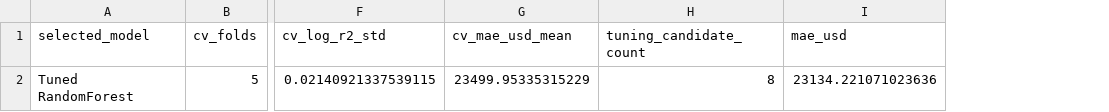
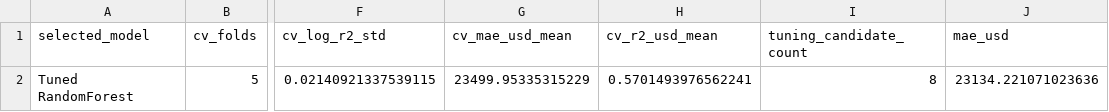
Before and after one commit to chaeeunwang/pangyo_10ban_4jo, a CSV file: data/processed/model_metrics.csv, drawn as a sheet; only a part is shown, gaps mark what is left out; the diff names each change by its address in the sheet, - before the commit and + after, or states it on an @@ line.

Commit message:
fix: select best model by CV R2

```diff
--- a/data/processed/model_metrics.csv
+++ b/data/processed/model_metrics.csv
+column H (cv_r2_usd_mean), row 2: 0.5701493976562241
```
Also changed, not shown: data/processed/model_comparison_cv.csv, data/processed/model_tuning_results.csv, 4 other files.
